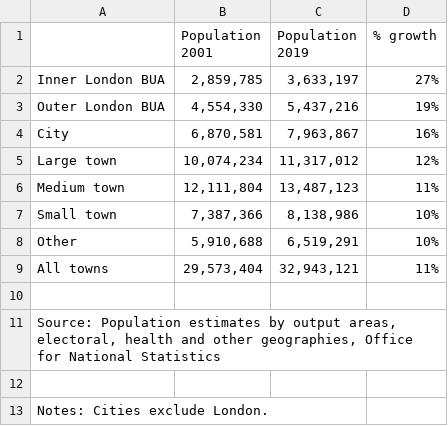
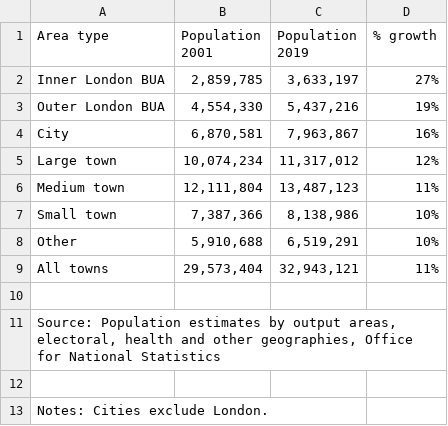
Before and after one commit to miasutcliffe/miasutcliffe.github.io, a CSV file: ProjectChart8data.csv, drawn as a sheet.

Commit message:
Add files via upload

```diff
--- a/ProjectChart8data.csv
+++ b/ProjectChart8data.csv
@@ -1,2 +1,2 @@
-,Population 2001,Population 2019,% growth
+Area type,Population 2001,Population 2019,% growth
 Inner London BUA,"2,859,785","3,633,197",27%
```
